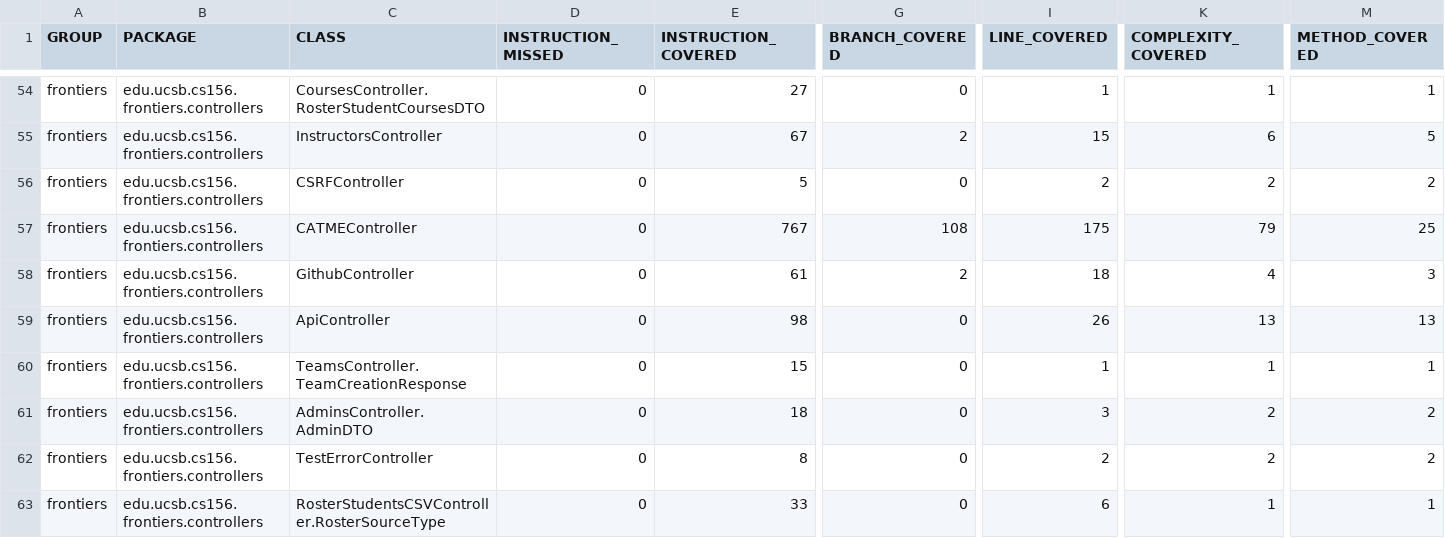
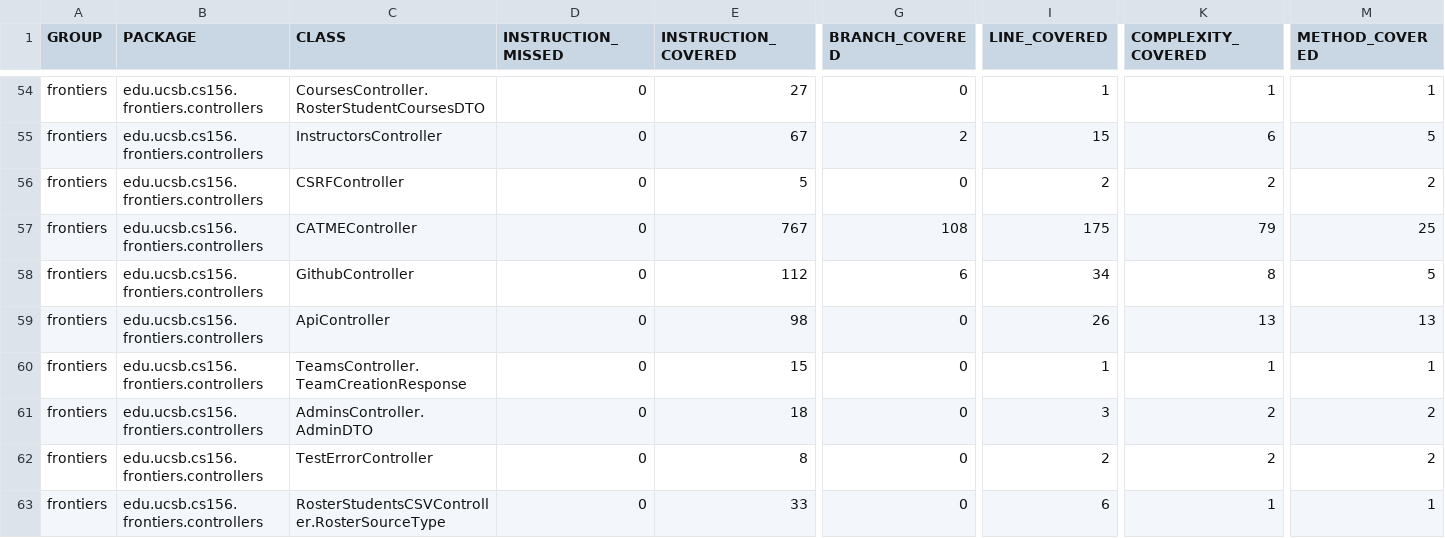
Before and after one commit to ucsb-cs156-f26/proj-frontiers-f26-11, a CSV file: prs/37/jacoco/jacoco.csv, drawn as a sheet; only a part is shown, gaps mark what is left out; the diff names each change by its address in the sheet, - before the commit and + after, or states it on an @@ line.

```diff
--- a/prs/37/jacoco/jacoco.csv
+++ b/prs/37/jacoco/jacoco.csv
-E58 (INSTRUCTION_COVERED): 61
+E58 (INSTRUCTION_COVERED): 112
-G58 (BRANCH_COVERED): 2
+G58 (BRANCH_COVERED): 6
-I58 (LINE_COVERED): 18
+I58 (LINE_COVERED): 34
-K58 (COMPLEXITY_COVERED): 4
+K58 (COMPLEXITY_COVERED): 8
-M58 (METHOD_COVERED): 3
+M58 (METHOD_COVERED): 5
```
Also changed, not shown: 7 other files.
